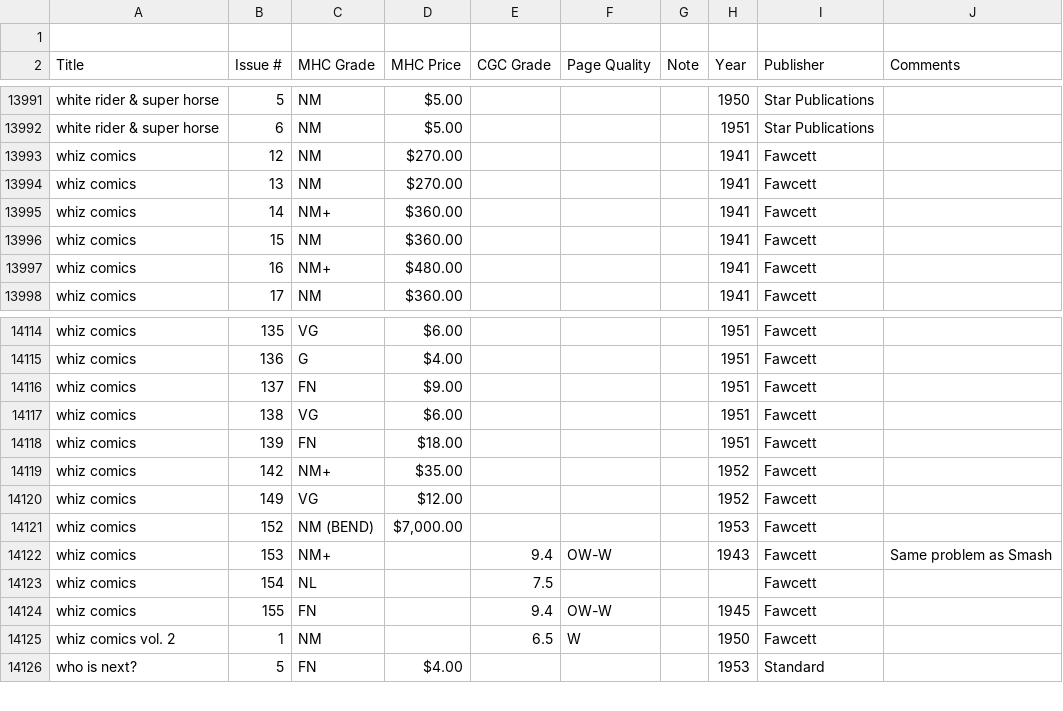
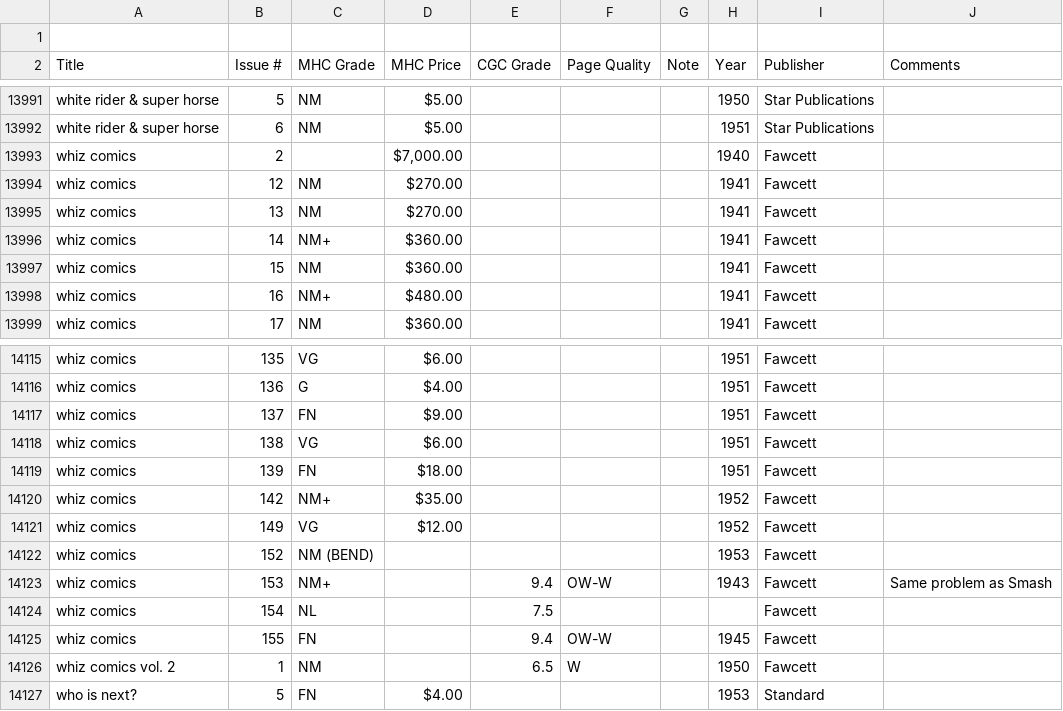
Before and after one commit to roblarsen/Edgar-Church-Collection-Data, a CSV file: dist/church-data-collection.csv, drawn as a sheet; only a part is shown, gaps mark what is left out.

```diff
--- a/dist/church-data-collection.csv
+++ b/dist/church-data-collection.csv
@@ -13992,2 +13992,3 @@ white rider & super horse,5,NM,$5.00 ,,,,1950,Star Publications,
 white rider & super horse,6,NM,$5.00 ,,,,1951,Star Publications,
+whiz comics ,2,,"$7,000.00 ",,,,1940,Fawcett,
 whiz comics ,12,NM,$270.00 ,,,,1941,Fawcett,
@@ -14120,3 +14121,3 @@ whiz comics ,142,NM+,$35.00 ,,,,1952,Fawcett,
 whiz comics ,149,VG,$12.00 ,,,,1952,Fawcett,
-whiz comics ,152,NM (BEND),"$7,000.00 ",,,,1953,Fawcett,
+whiz comics ,152,NM (BEND),,,,,1953,Fawcett,
 whiz comics ,153,NM+ ,,9.4,OW-W , ,1943,Fawcett,Same problem as Smash
```
Also changed, not shown: src/V-Z.csv.
